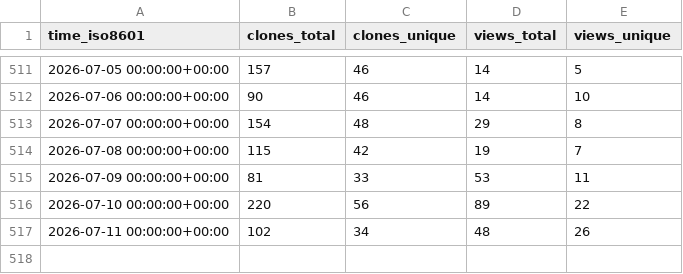
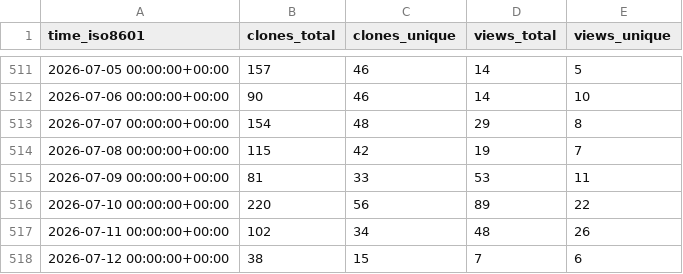
Before and after one commit to sphexa-org/sphexa, a CSV file: sphexa-org/sphexa/ghrs-data/views_clones_aggregate.csv, drawn as a sheet; only a part is shown, gaps mark what is left out.

```diff
--- a/sphexa-org/sphexa/ghrs-data/views_clones_aggregate.csv
+++ b/sphexa-org/sphexa/ghrs-data/views_clones_aggregate.csv
@@ -517 +517,2 @@ time_iso8601,clones_total,clones_unique,views_total,views_unique
 2026-07-11 00:00:00+00:00,102,34,48,26
+2026-07-12 00:00:00+00:00,38,15,7,6
```
Also changed, not shown: 1 other file.
